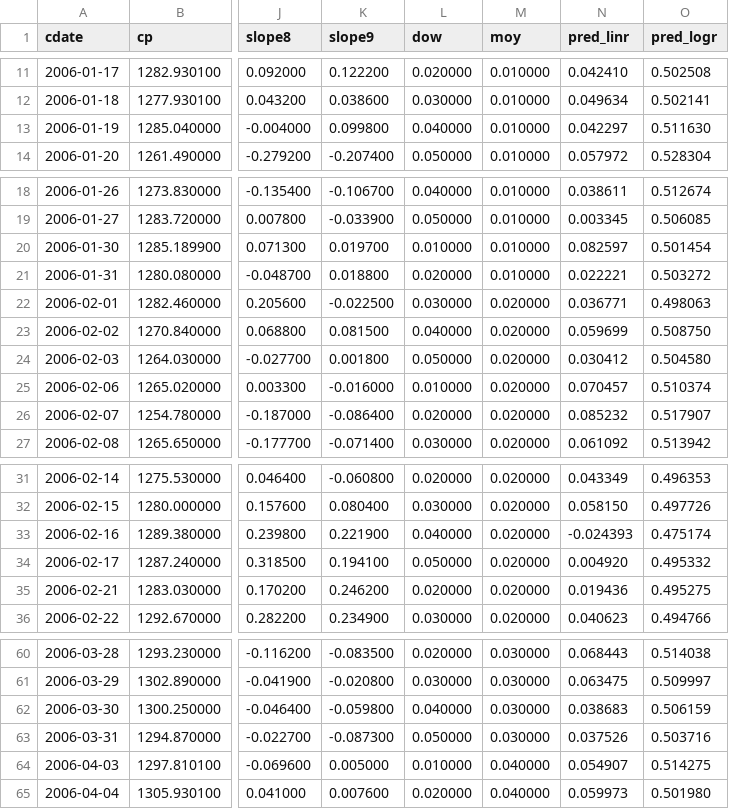
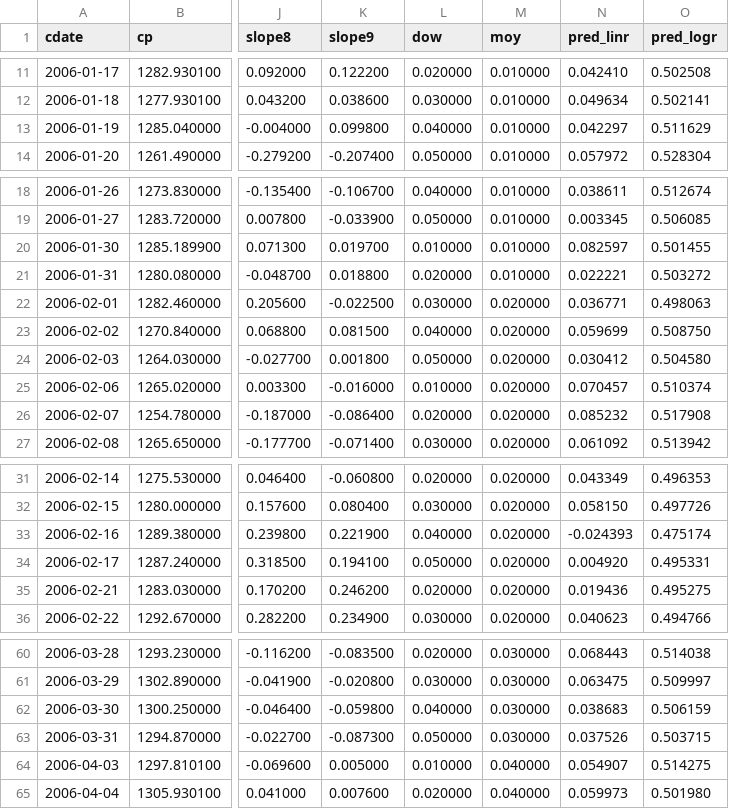
Before and after one commit to danbikle/reg4us_old, a CSV file: public/csv/backtest_2006.csv, drawn as a sheet; only a part is shown, gaps mark what is left out; the diff covers the shown part only; the diff names each change by its address in the sheet, - before the commit and + after, or states it on an @@ line.

```diff
--- a/public/csv/backtest_2006.csv
+++ b/public/csv/backtest_2006.csv
-O13 (pred_logr): 0.511630
+O13 (pred_logr): 0.511629
-O20 (pred_logr): 0.501454
+O20 (pred_logr): 0.501455
-O26 (pred_logr): 0.517907
+O26 (pred_logr): 0.517908
-O34 (pred_logr): 0.495332
+O34 (pred_logr): 0.495331
-O63 (pred_logr): 0.503716
+O63 (pred_logr): 0.503715
```
Also changed, not shown: 7 edited cells elsewhere in this file, public/csv/backtest_2001.csv, public/csv/backtest_2003.csv, 29 other files.
